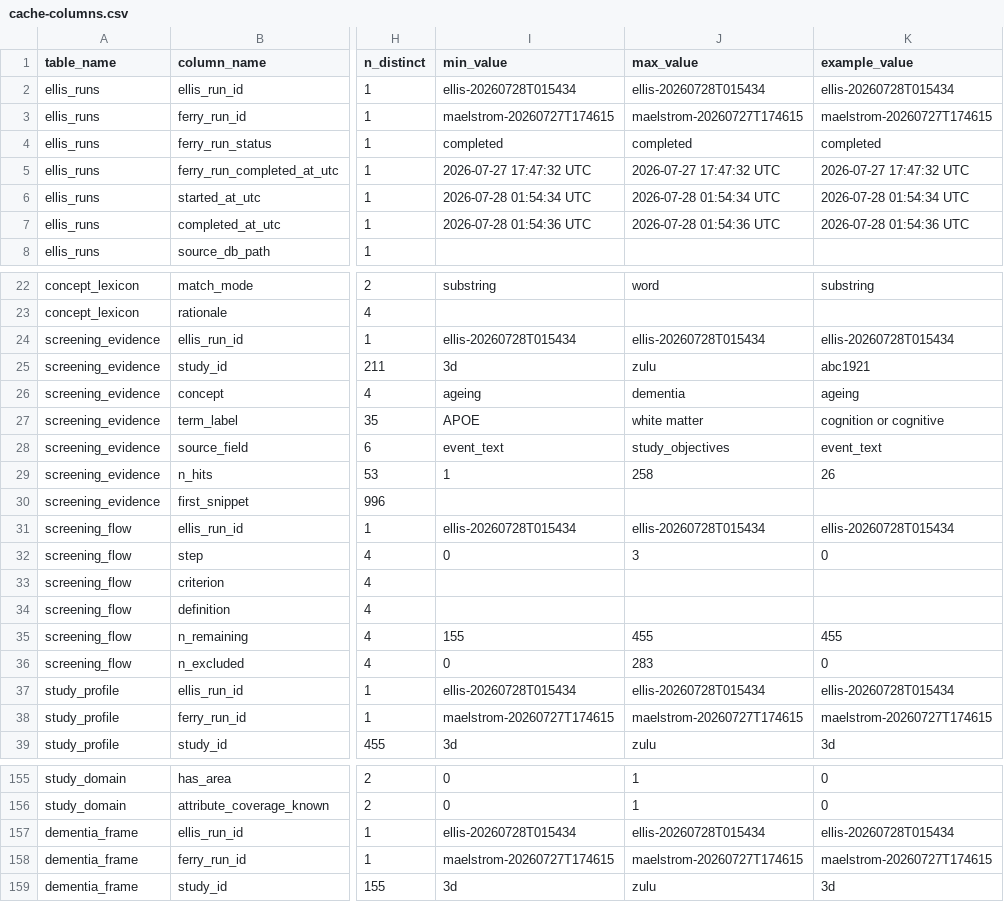
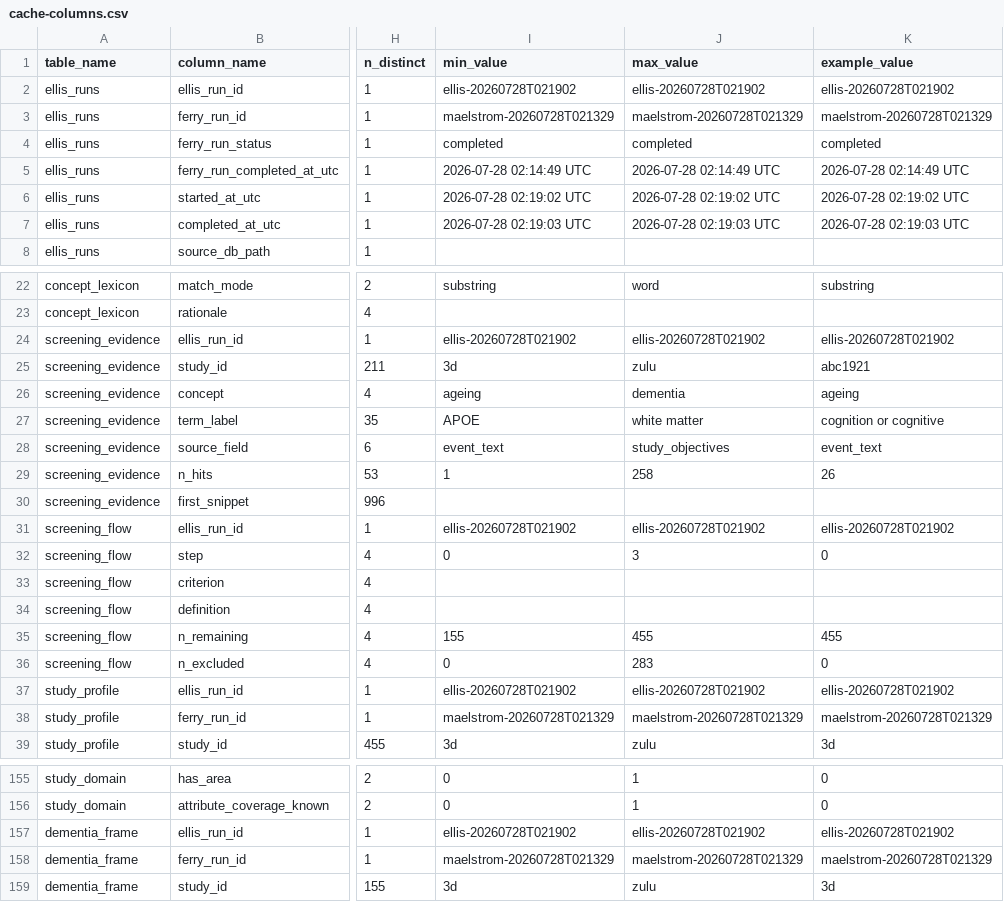
Before and after one commit to RG-FIDES/maelstrom, a CSV file: data-public/metadata/ellis-ontology/cache-columns.csv, drawn as a sheet; only a part is shown, gaps mark what is left out; the diff covers the shown part only; the diff names each change by its address in the sheet, - before the commit and + after, or states it on an @@ line.

```diff
--- a/data-public/metadata/ellis-ontology/cache-columns.csv
+++ b/data-public/metadata/ellis-ontology/cache-columns.csv
-I2 (min_value): ellis-20260728T015434
+I2 (min_value): ellis-20260728T021902
-J2 (max_value): ellis-20260728T015434
+J2 (max_value): ellis-20260728T021902
-K2 (example_value): ellis-20260728T015434
+K2 (example_value): ellis-20260728T021902
-I3 (min_value): maelstrom-20260727T174615
+I3 (min_value): maelstrom-20260728T021329
-J3 (max_value): maelstrom-20260727T174615
+J3 (max_value): maelstrom-20260728T021329
-K3 (example_value): maelstrom-20260727T174615
+K3 (example_value): maelstrom-20260728T021329
-I5 (min_value): 2026-07-27 17:47:32 UTC
+I5 (min_value): 2026-07-28 02:14:49 UTC
-J5 (max_value): 2026-07-27 17:47:32 UTC
+J5 (max_value): 2026-07-28 02:14:49 UTC
-K5 (example_value): 2026-07-27 17:47:32 UTC
+K5 (example_value): 2026-07-28 02:14:49 UTC
-I6 (min_value): 2026-07-28 01:54:34 UTC
+I6 (min_value): 2026-07-28 02:19:02 UTC
-J6 (max_value): 2026-07-28 01:54:34 UTC
+J6 (max_value): 2026-07-28 02:19:02 UTC
-K6 (example_value): 2026-07-28 01:54:34 UTC
+K6 (example_value): 2026-07-28 02:19:02 UTC
-I7 (min_value): 2026-07-28 01:54:36 UTC
+I7 (min_value): 2026-07-28 02:19:03 UTC
-J7 (max_value): 2026-07-28 01:54:36 UTC
+J7 (max_value): 2026-07-28 02:19:03 UTC
-K7 (example_value): 2026-07-28 01:54:36 UTC
+K7 (example_value): 2026-07-28 02:19:03 UTC
-I24 (min_value): ellis-20260728T015434
+I24 (min_value): ellis-20260728T021902
-J24 (max_value): ellis-20260728T015434
+J24 (max_value): ellis-20260728T021902
-K24 (example_value): ellis-20260728T015434
+K24 (example_value): ellis-20260728T021902
-I31 (min_value): ellis-20260728T015434
+I31 (min_value): ellis-20260728T021902
-J31 (max_value): ellis-20260728T015434
+J31 (max_value): ellis-20260728T021902
-K31 (example_value): ellis-20260728T015434
+K31 (example_value): ellis-20260728T021902
-I37 (min_value): ellis-20260728T015434
+I37 (min_value): ellis-20260728T021902
-J37 (max_value): ellis-20260728T015434
+J37 (max_value): ellis-20260728T021902
-K37 (example_value): ellis-20260728T015434
+K37 (example_value): ellis-20260728T021902
-I38 (min_value): maelstrom-20260727T174615
+I38 (min_value): maelstrom-20260728T021329
-J38 (max_value): maelstrom-20260727T174615
+J38 (max_value): maelstrom-20260728T021329
-K38 (example_value): maelstrom-20260727T174615
+K38 (example_value): maelstrom-20260728T021329
-I157 (min_value): ellis-20260728T015434
+I157 (min_value): ellis-20260728T021902
-J157 (max_value): ellis-20260728T015434
+J157 (max_value): ellis-20260728T021902
-K157 (example_value): ellis-20260728T015434
+K157 (example_value): ellis-20260728T021902
-I158 (min_value): maelstrom-20260727T174615
+I158 (min_value): maelstrom-20260728T021329
-J158 (max_value): maelstrom-20260727T174615
+J158 (max_value): maelstrom-20260728T021329
-K158 (example_value): maelstrom-20260727T174615
+K158 (example_value): maelstrom-20260728T021329
```
Also changed, not shown: 61 edited cells elsewhere in this file, data-public/metadata/ellis-ontology/cache-provenance.csv, data-public/metadata/ellis-ontology/cache-relationships.csv, 12 other files.
